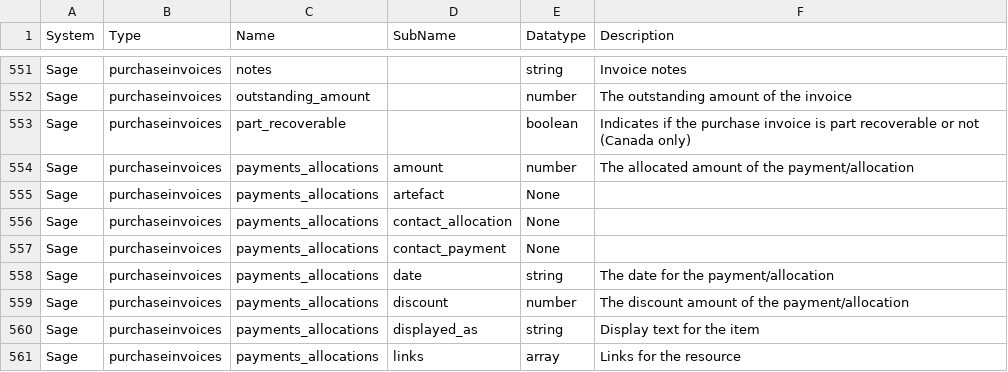
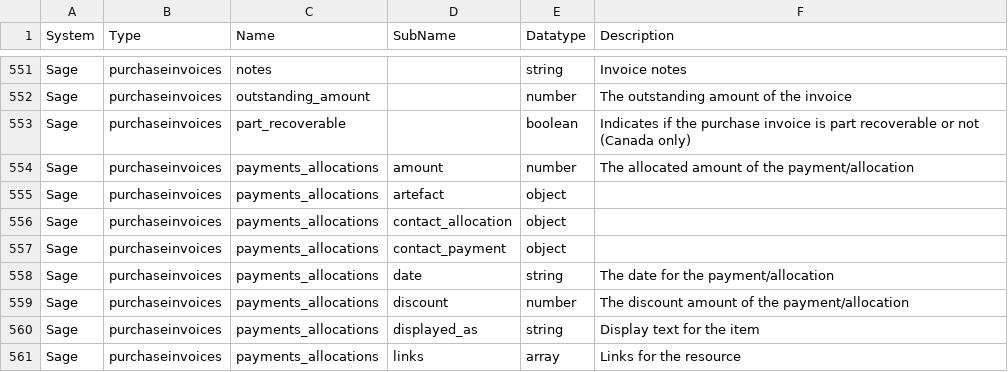
Before and after one commit to sesam-io/sage-connector, a CSV file: schema.csv, drawn as a sheet; only a part is shown, gaps mark what is left out.

Commit message:
update schema.csv

```diff
--- a/schema.csv
+++ b/schema.csv
@@ -706,5 +706,5 @@ Sage,purchaseinvoices,part_recoverable,,boolean,Indicates if the purchase invoic
 Sage,purchaseinvoices,payments_allocations,amount,number,The allocated amount of the payment/allocation
-Sage,purchaseinvoices,payments_allocations,artefact,None,
-Sage,purchaseinvoices,payments_allocations,contact_allocation,None,
-Sage,purchaseinvoices,payments_allocations,contact_payment,None,
+Sage,purchaseinvoices,payments_allocations,artefact,object,
+Sage,purchaseinvoices,payments_allocations,contact_allocation,object,
+Sage,purchaseinvoices,payments_allocations,contact_payment,object,
 Sage,purchaseinvoices,payments_allocations,date,string,The date for the payment/allocation
```
